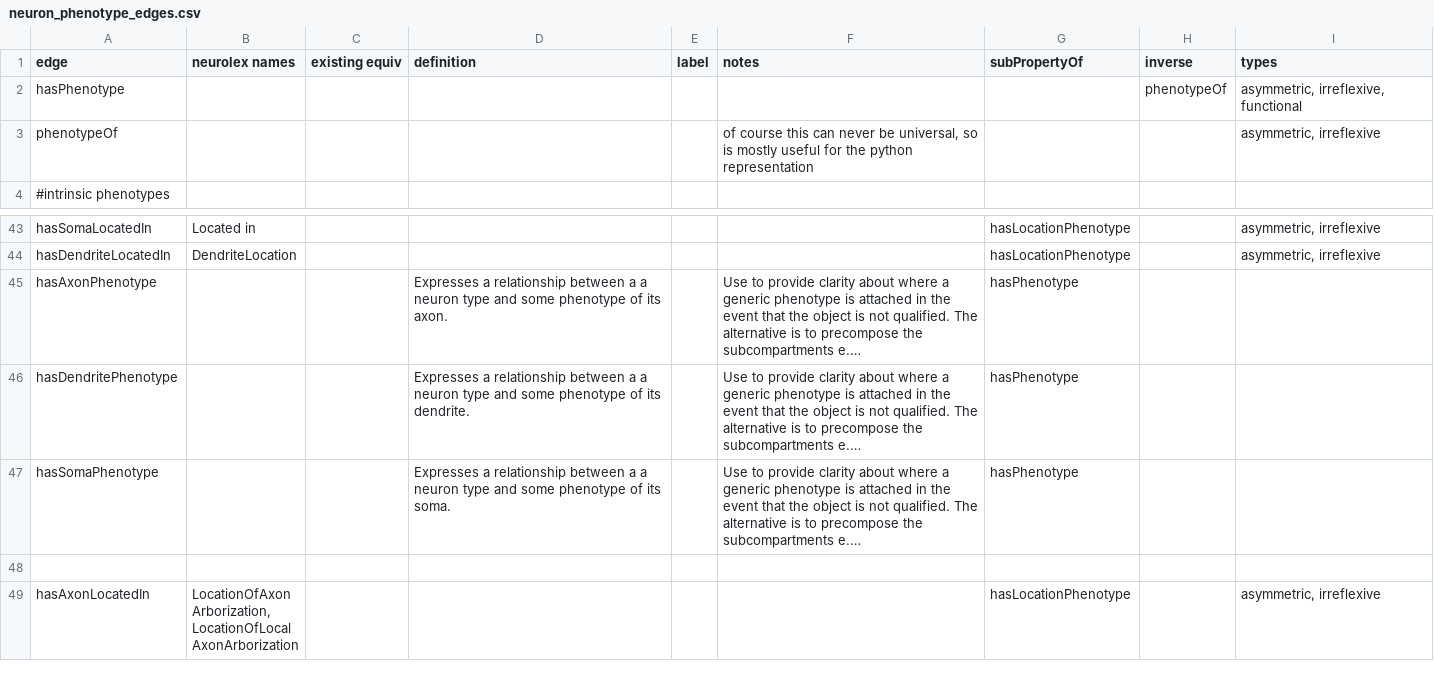
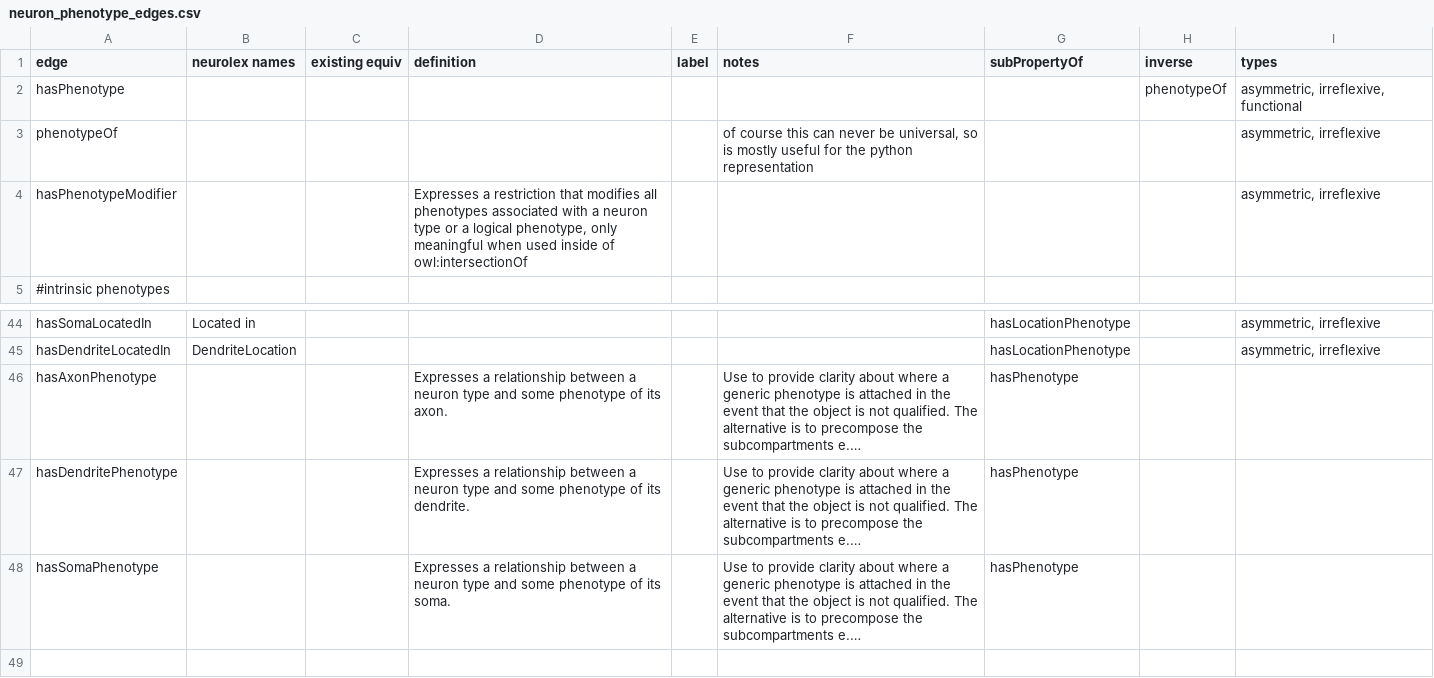
Before and after one commit to tgbugs/pyontutils, a CSV file: nifstd/resources/neuron_phenotype_edges.csv, drawn as a sheet; only a part is shown, gaps mark what is left out; the shorter side is filled out with more unchanged rows; long unchanged cells end in …; addresses are those after the commit; the diff names each change by its address in the sheet, - before the commit and + after, or states it on an @@ line.

Commit message:
neuron phenotype edges add hasPhenotypeModifier
also fixed a a typo in definitions

```diff
--- a/nifstd/resources/neuron_phenotype_edges.csv
+++ b/nifstd/resources/neuron_phenotype_edges.csv
+row 4: hasPhenotypeModifier |  |  | Expresses a restriction that modifies all phenotypes associated with a neuron type or a logical phenotype, only meaningful when used inside of owl:intersectionOf |  |  |  |  | asymmetric, irreflexive
-D46 (definition): …between a a neuron type…
+D46 (definition): …between a neuron type…
-D47 (definition): …between a a neuron type…
+D47 (definition): …between a neuron type…
-D48 (definition): …between a a neuron type…
+D48 (definition): …between a neuron type…
```
